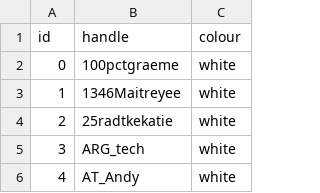
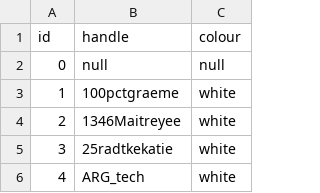
Before and after one commit to DanielRough/adequate-pillow, a CSV file: nodes1.csv, drawn as a sheet; only a part is shown; the shorter side is filled out with more unchanged rows; addresses are those after the commit; the diff names each change by its address in the sheet, - before the commit and + after, or states it on an @@ line.

Commit message:
cheap hack

```diff
--- a/nodes1.csv
+++ b/nodes1.csv
+row 2: 0 | null | null
@@ column A (id) renumbered from row 3 down @@
```
